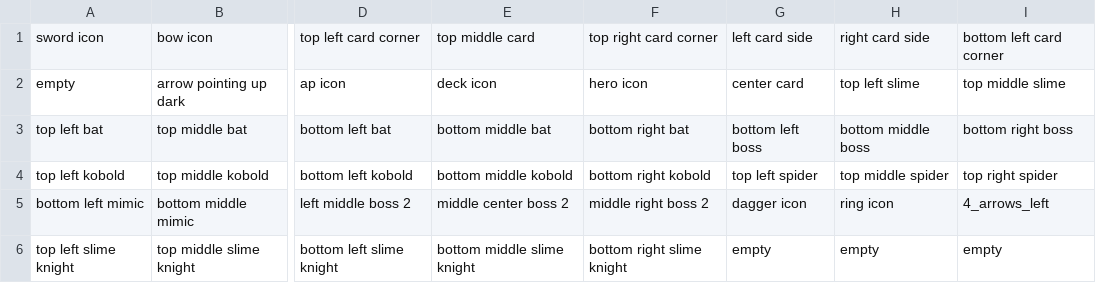
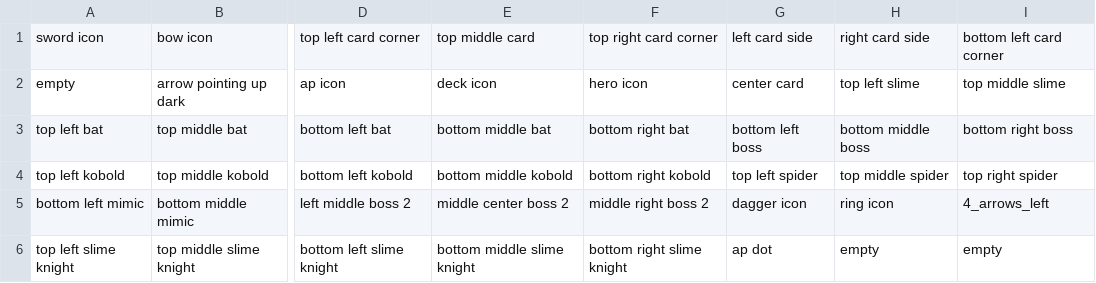
Before and after one commit to GalliaBelgicaSystems/kaartenheld, a CSV file: assets/combat-tileset-description.csv, drawn as a sheet; only a part is shown, gaps mark what is left out; the diff names each change by its address in the sheet, - before the commit and + after, or states it on an @@ line.

Commit message:
Update combat tileset description for slime knight

```diff
--- a/assets/combat-tileset-description.csv
+++ b/assets/combat-tileset-description.csv
-G6: empty
+G6: ap dot
```
